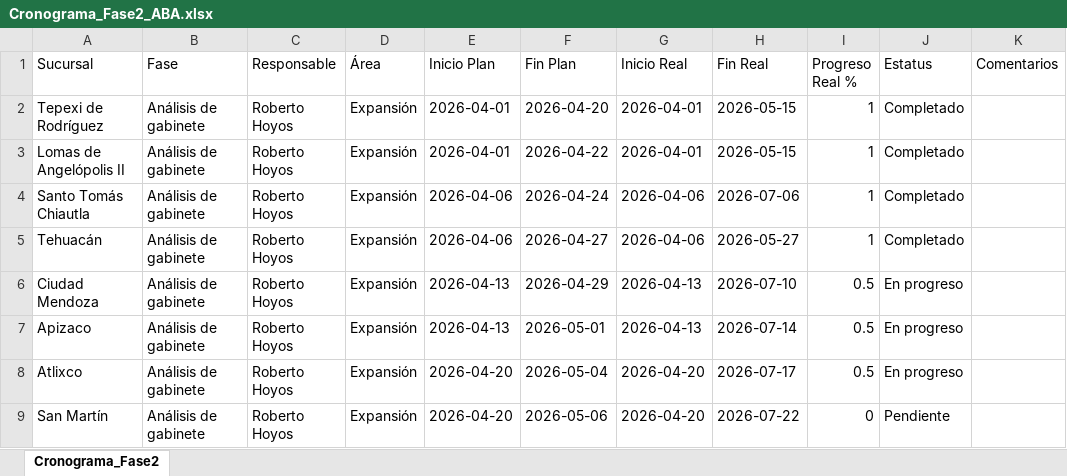
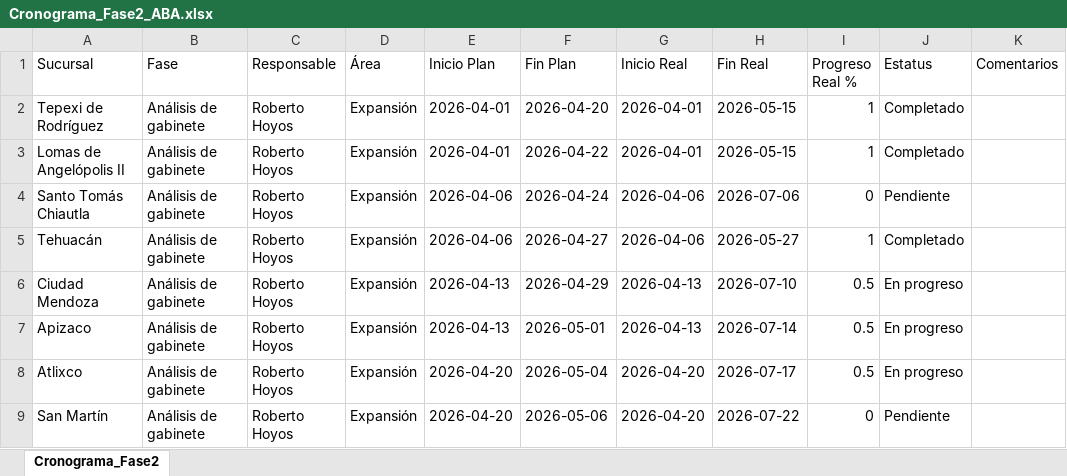
Before and after one commit to Reynagaproyectos/cronograma, an Excel workbook: Cronograma_Fase2_ABA.xlsx, sheet Cronograma_Fase2, drawn as a sheet; only a part is shown; values as stored, in another font and other column widths than the file's, no borders; the diff names each change by its address in the sheet, - before the commit and + after, or states it on an @@ line.

Commit message:
Dashboard update: Avance de cronograma actualizado vía API

```diff
--- a/Cronograma_Fase2_ABA.xlsx (sheet Cronograma_Fase2)
+++ b/Cronograma_Fase2_ABA.xlsx (sheet Cronograma_Fase2)
-I4 (Progreso Real %): 1
+I4 (Progreso Real %): 0
-J4 (Estatus): Completado
+J4 (Estatus): Pendiente
```
